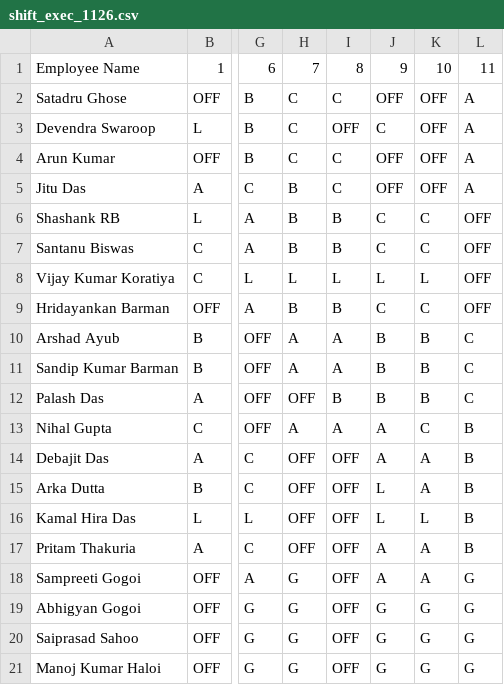
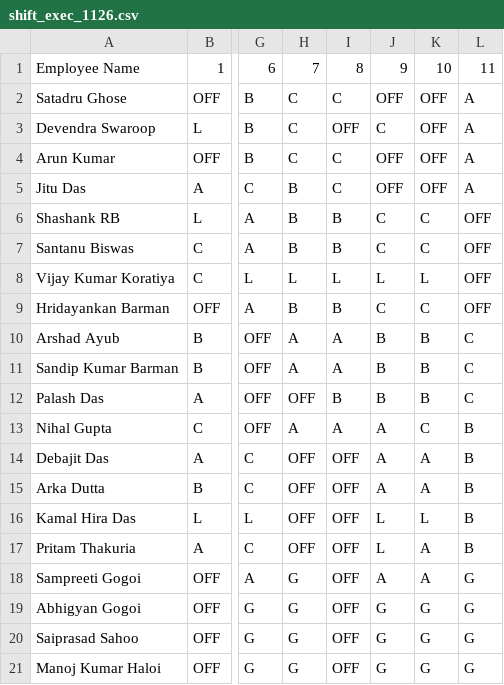
Before and after one commit to debajitd1292/ppu, a CSV file: exec/shift_exec_1126.csv, drawn as a sheet; only a part is shown, gaps mark what is left out; the diff names each change by its address in the sheet, - before the commit and + after, or states it on an @@ line.

Commit message:
Update shift_exec_1126.csv

```diff
--- a/exec/shift_exec_1126.csv
+++ b/exec/shift_exec_1126.csv
-J15: L
+J15: A
-J17: A
+J17: L
```
